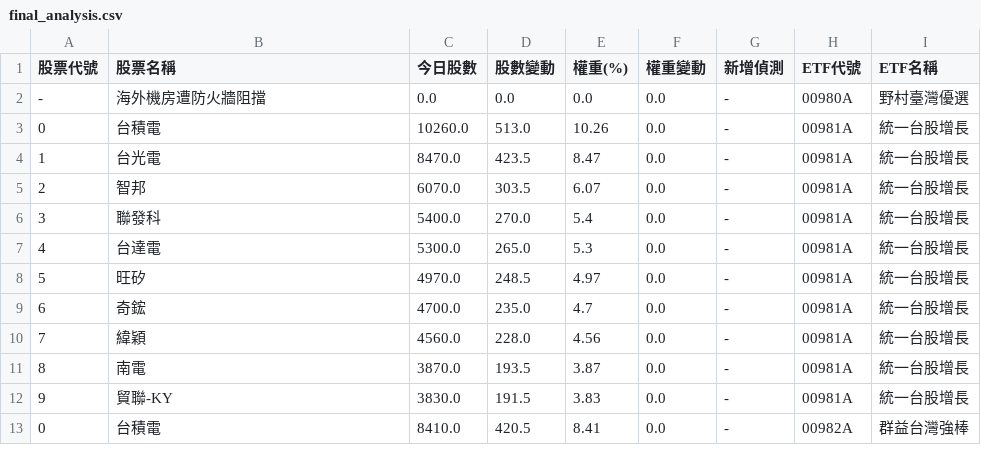
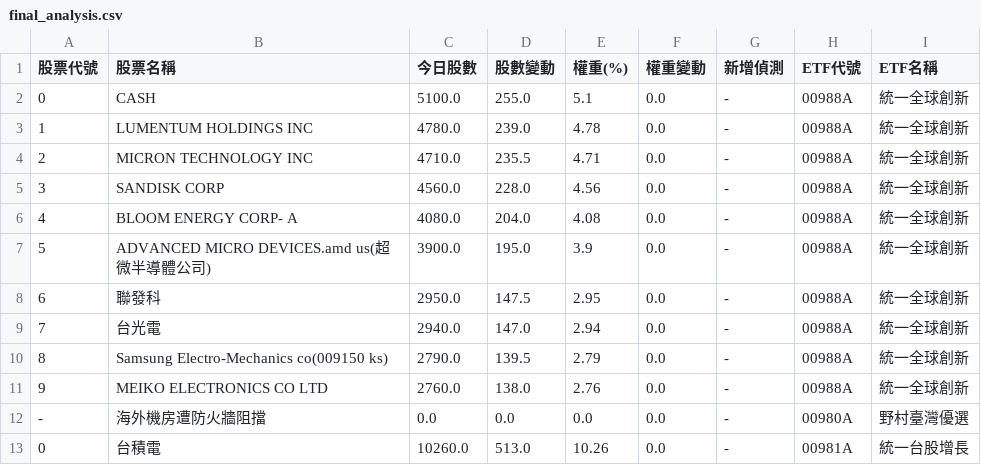
Before and after one commit to caesar263/my-etf-tracker, a CSV file: final_analysis.csv, drawn as a sheet; only a part is shown; the shorter side is filled out with more unchanged rows; the diff names each change by its address in the sheet, - before the commit and + after, or states it on an @@ line.

```diff
--- a/final_analysis.csv
+++ b/final_analysis.csv
+row 2: 0 | CASH | 5100.0 | 255.0 | 5.1 | 0.0 | - | 00988A | 統一全球創新
+row 3: 1 | LUMENTUM HOLDINGS INC | 4780.0 | 239.0 | 4.78 | 0.0 | - | 00988A | 統一全球創新
+row 4: 2 | MICRON TECHNOLOGY INC | 4710.0 | 235.5 | 4.71 | 0.0 | - | 00988A | 統一全球創新
+row 5: 3 | SANDISK CORP | 4560.0 | 228.0 | 4.56 | 0.0 | - | 00988A | 統一全球創新
+row 6: 4 | BLOOM ENERGY CORP- A | 4080.0 | 204.0 | 4.08 | 0.0 | - | 00988A | 統一全球創新
+row 7: 5 | ADVANCED MICRO DEVICES.amd us(超微半導體公司) | 3900.0 | 195.0 | 3.9 | 0.0 | - | 00988A | 統一全球創新
+row 8: 6 | 聯發科 | 2950.0 | 147.5 | 2.95 | 0.0 | - | 00988A | 統一全球創新
+row 9: 7 | 台光電 | 2940.0 | 147.0 | 2.94 | 0.0 | - | 00988A | 統一全球創新
+row 10: 8 | Samsung Electro-Mechanics co(009150 ks) | 2790.0 | 139.5 | 2.79 | 0.0 | - | 00988A | 統一全球創新
+row 11: 9 | MEIKO ELECTRONICS CO LTD | 2760.0 | 138.0 | 2.76 | 0.0 | - | 00988A | 統一全球創新
```
Also changed, not shown: holdings_00988A.csv, market_ranking.csv.
